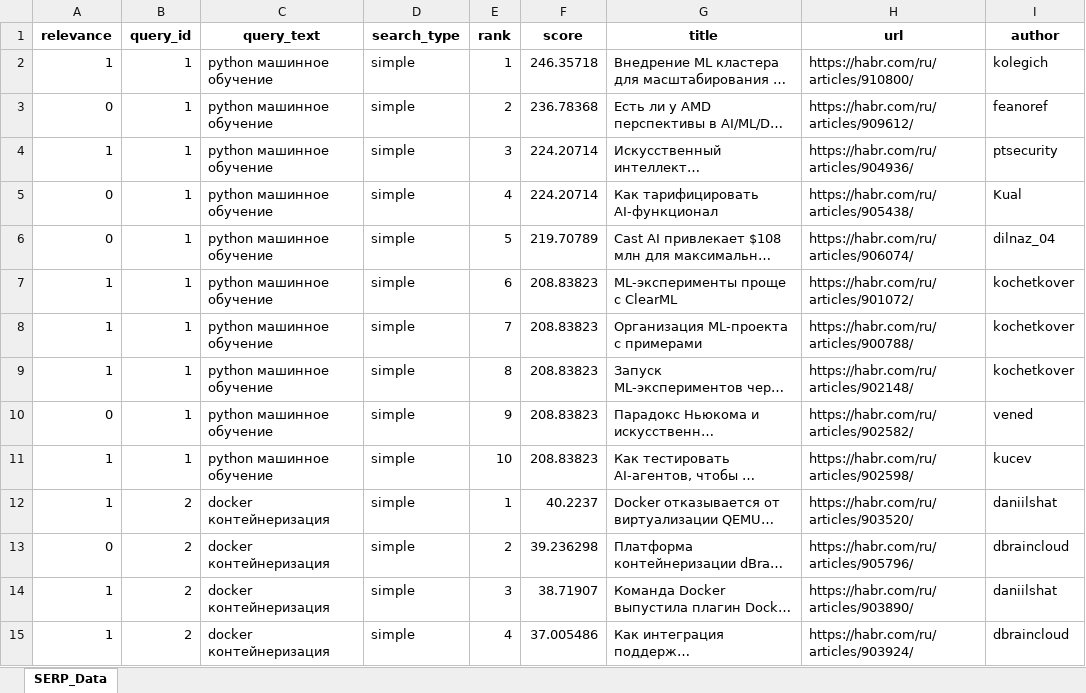
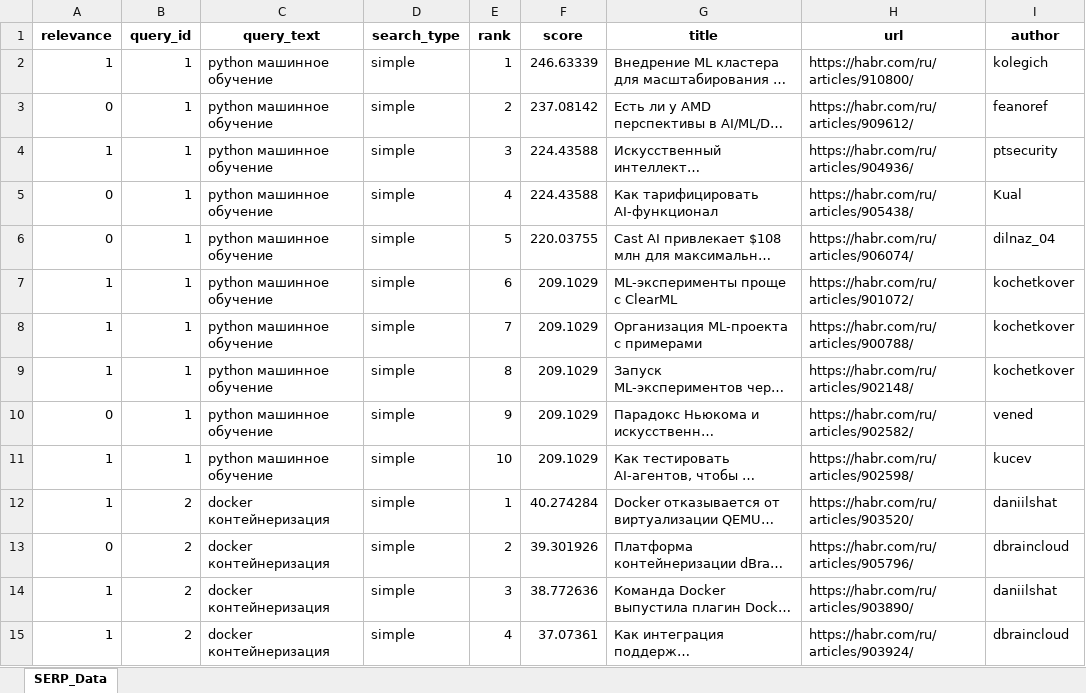
Before and after one commit to Optoed/habr-scrap-and-search, an Excel workbook: elastic_search/habr_serp_data.xlsx, sheet SERP_Data, drawn as a sheet; only a part is shown; long unchanged cells end in …; values as stored, in another font and other column widths than the file's, no borders; the diff covers the shown part only; the diff names each change by its address in the sheet, - before the commit and + after, or states it on an @@ line.

```diff
--- a/elastic_search/habr_serp_data.xlsx (sheet SERP_Data)
+++ b/elastic_search/habr_serp_data.xlsx (sheet SERP_Data)
-F2 (score): 246.35718
+F2 (score): 246.63339
-F3 (score): 236.78368
+F3 (score): 237.08142
-F4:F5 (score): 224.20714
+F4:F5 (score): 224.43588
-F6 (score): 219.70789
+F6 (score): 220.03755
-F7:F11 (score): 208.83823
+F7:F11 (score): 209.1029
-F12 (score): 40.2237
+F12 (score): 40.274284
-F13 (score): 39.236298
+F13 (score): 39.301926
-F14 (score): 38.71907
+F14 (score): 38.772636
-F15 (score): 37.005486
+F15 (score): 37.07361
```
Also changed, not shown: 148 edited cells and cell formats elsewhere in this sheet, elastic_search/search_metrics.xlsx, 8 other files.
